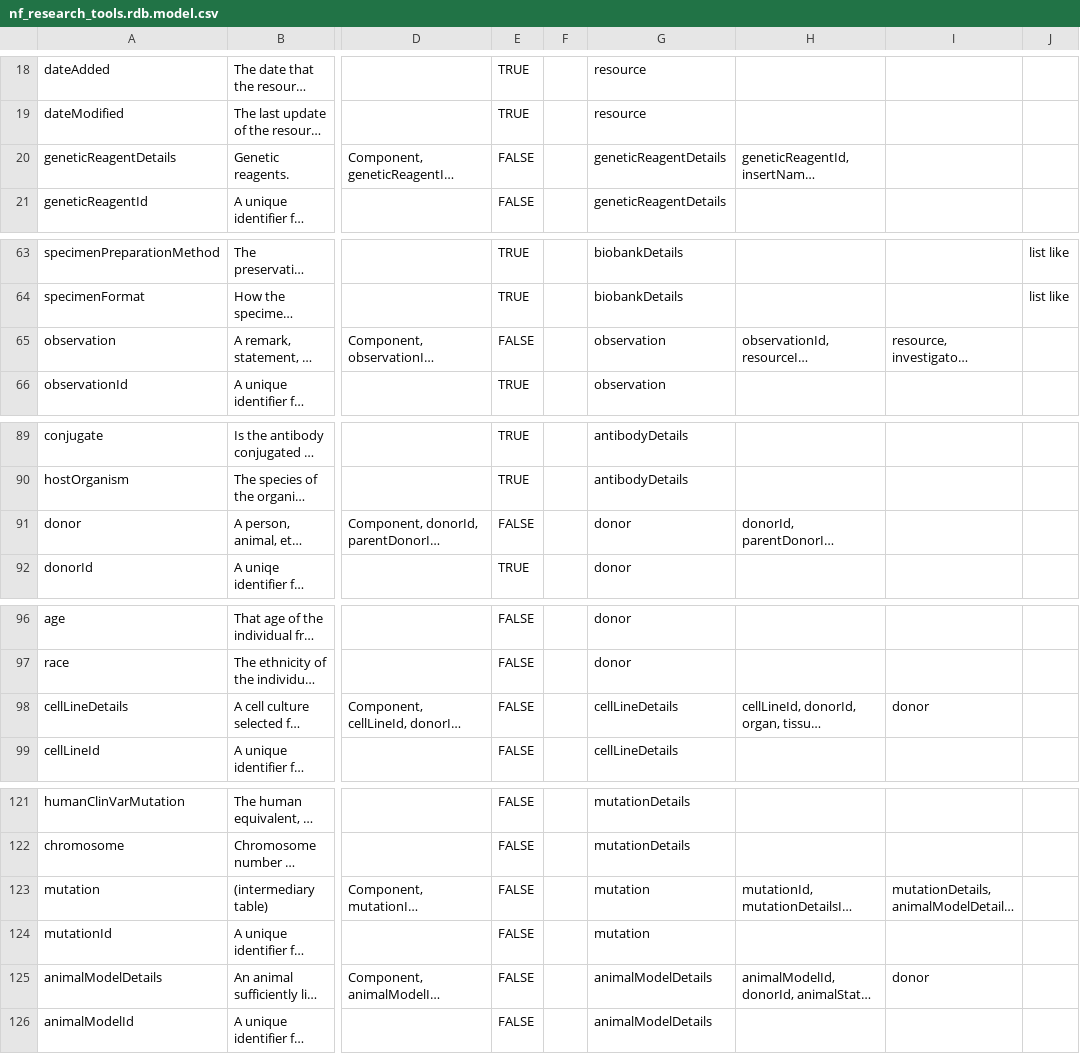
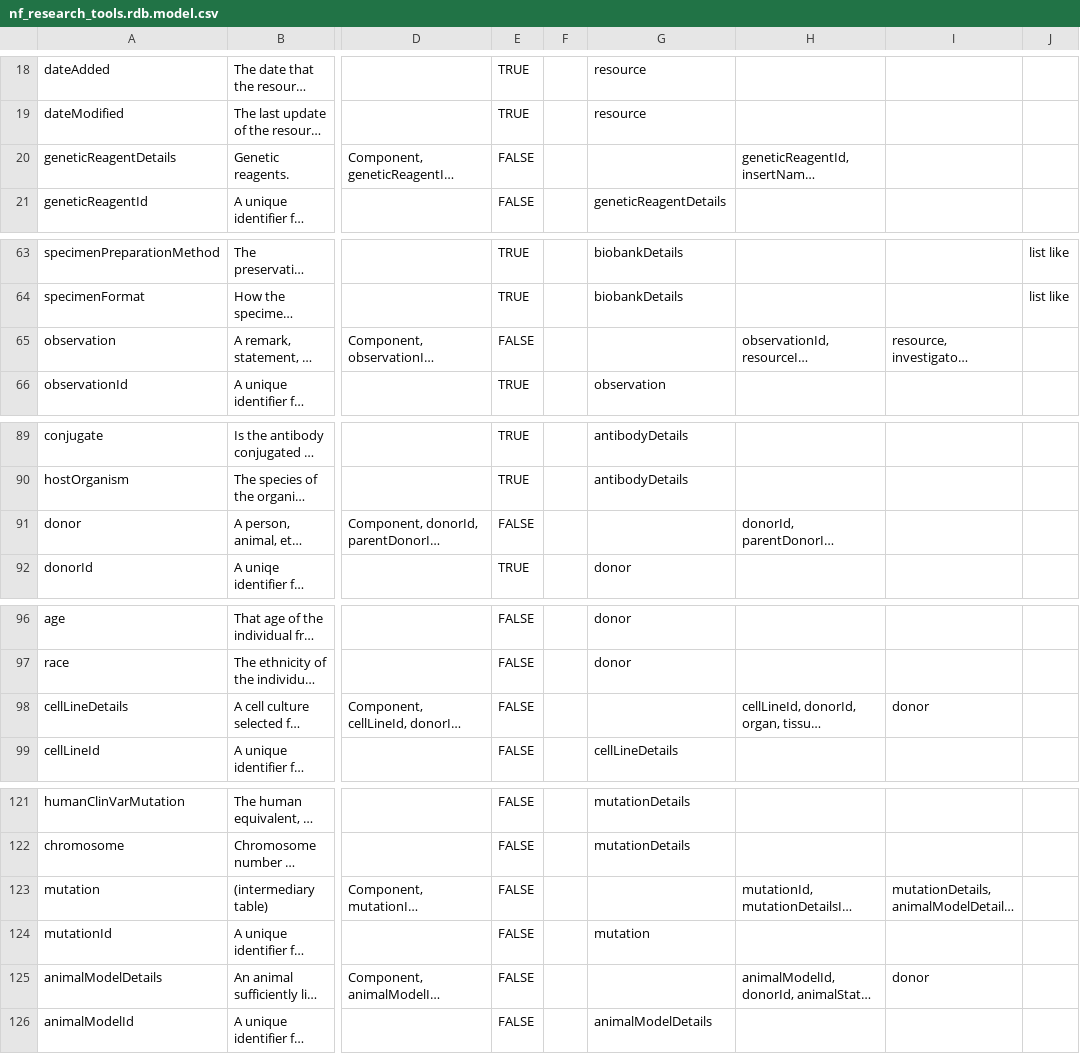
Before and after one commit to nf-osi/nf-research-tools-schema, a CSV file: nf_research_tools.rdb.model.csv, drawn as a sheet; only a part is shown, gaps mark what is left out; long unchanged cells end in …; the diff covers the shown part only; the diff names each change by its address in the sheet, - before the commit and + after, or states it on an @@ line.

```diff
--- a/nf_research_tools.rdb.model.csv
+++ b/nf_research_tools.rdb.model.csv
-G20: geneticReagentDetails
+G20: (empty)
-G65: observation
+G65: (empty)
-G91: donor
+G91: (empty)
-G98: cellLineDetails
+G98: (empty)
-G123: mutation
+G123: (empty)
-G125: animalModelDetails
+G125: (empty)
```
Also changed, not shown: 12 edited cells elsewhere in this file, 1 other file.
